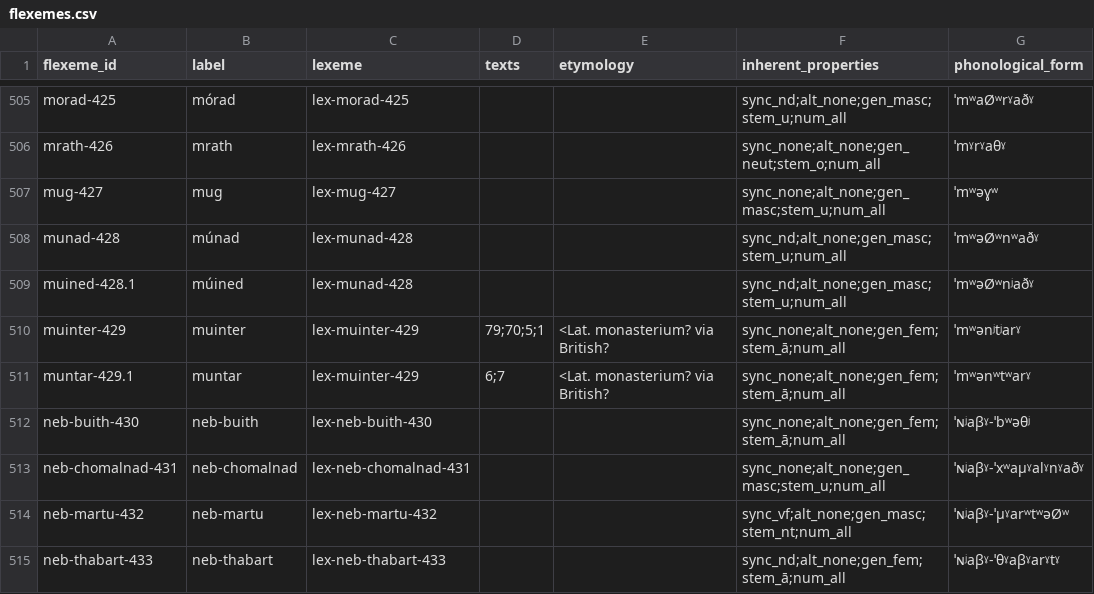
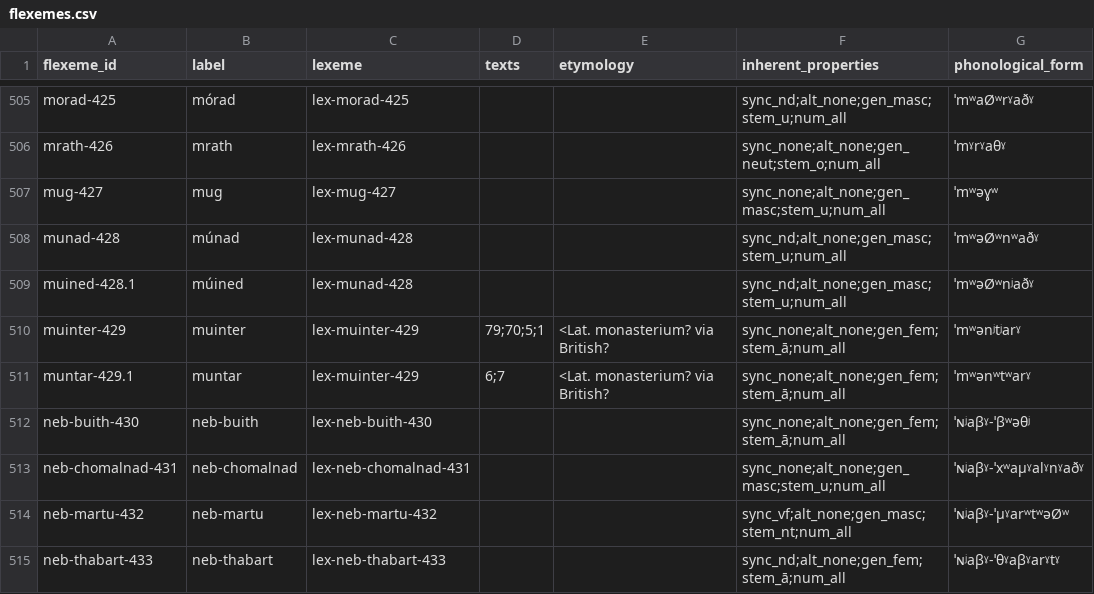
Before and after one commit to cormacanderson/Goidelex, a CSV file: flexemes.csv, drawn as a sheet; only a part is shown, gaps mark what is left out; the diff covers the shown part only.

```diff
--- a/flexemes.csv
+++ b/flexemes.csv
@@ -511,3 +511,3 @@ muinter-429,muinter,lex-muinter-429,79;70;5;1,<Lat. monasterium? via British?,sy
 muntar-429.1,muntar,lex-muinter-429,6;7,<Lat. monasterium? via British?,sync_none;alt_none;gen_fem;stem_ā;num_all,ˈmʷənʷtʷarˠ
-neb-buith-430,neb-buith,lex-neb-buith-430,,,sync_none;alt_none;gen_fem;stem_ā;num_all,ˈɴʲaβˠ-ˈbʷəθʲ
+neb-buith-430,neb-buith,lex-neb-buith-430,,,sync_none;alt_none;gen_fem;stem_ā;num_all,ˈɴʲaβˠ-ˈβʷəθʲ
 neb-chomalnad-431,neb-chomalnad,lex-neb-chomalnad-431,,,sync_none;alt_none;gen_masc;stem_u;num_all,ˈɴʲaβˠ-ˈxʷaμˠalˠnˠaðˠ
```
Also changed, not shown: 5 edited cells elsewhere in this file.
